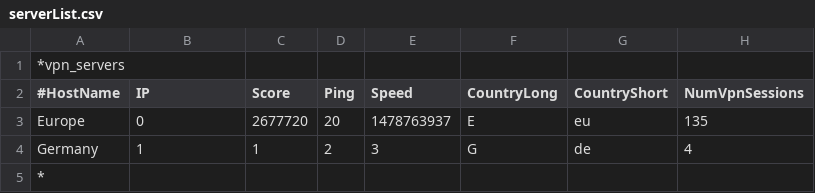
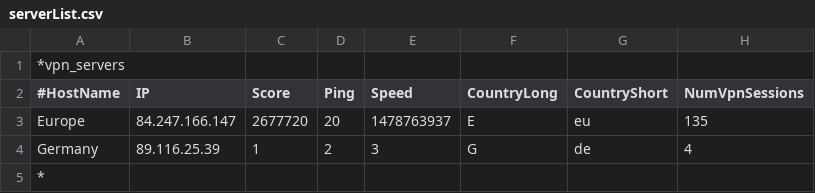
Before and after one commit to EltayVPN/Config, a CSV file: serverList.csv, drawn as a sheet; only a part is shown; the diff names each change by its address in the sheet, - before the commit and + after, or states it on an @@ line.

Commit message:
Update serverList.csv

```diff
--- a/serverList.csv
+++ b/serverList.csv
-B3 (IP): 0
+B3 (IP): 84.247.166.147
-B4 (IP): 1
+B4 (IP): 89.116.25.39
```
